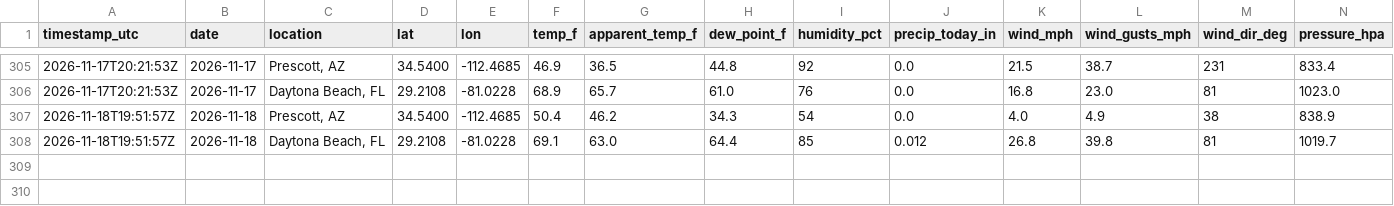
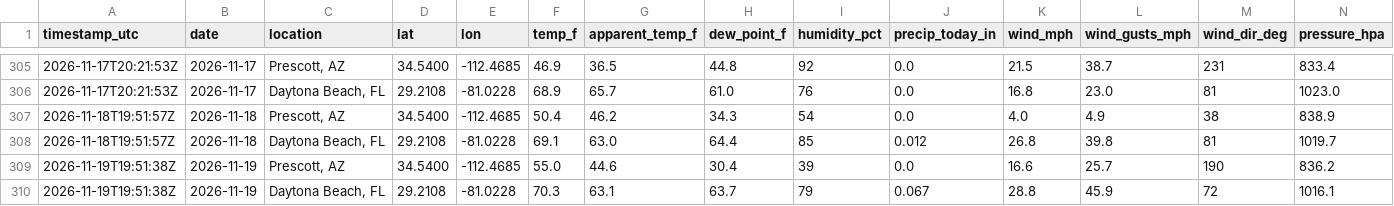
Before and after one commit to rmkenv/eweather, a CSV file: data/weather_log.csv, drawn as a sheet; only a part is shown, gaps mark what is left out; rows hold the shown columns only; the diff names each change by its address in the sheet, - before the commit and + after, or states it on an @@ line.

```diff
--- a/data/weather_log.csv
+++ b/data/weather_log.csv
+row 309: 2026-11-19T19:51:38Z | 2026-11-19 | Prescott, AZ | 34.5400 | -112.4685 | 55.0 | 44.6 | 30.4 | 39 | 0.0 | 16.6 | 25.7 | 190 | 836.2
+row 310: 2026-11-19T19:51:38Z | 2026-11-19 | Daytona Beach, FL | 29.2108 | -81.0228 | 70.3 | 63.1 | 63.7 | 79 | 0.067 | 28.8 | 45.9 | 72 | 1016.1
```
